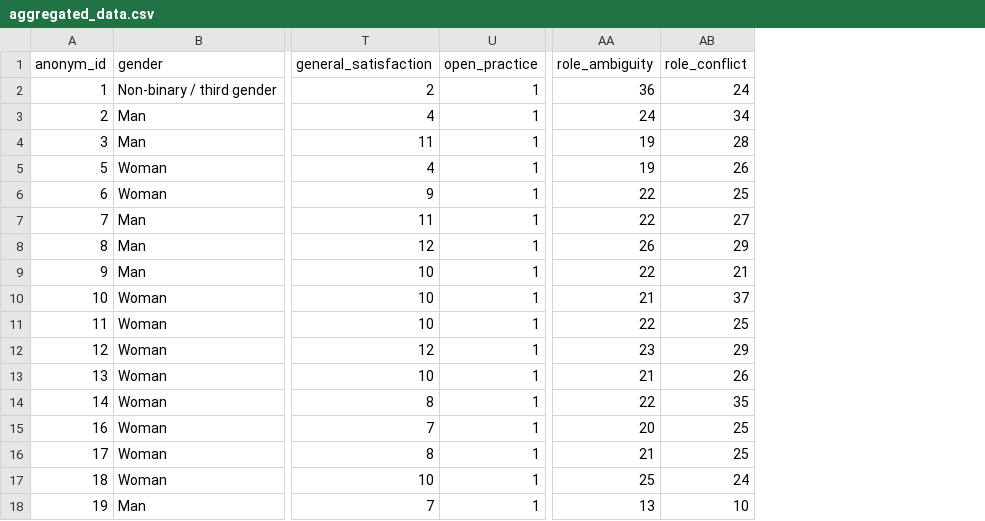
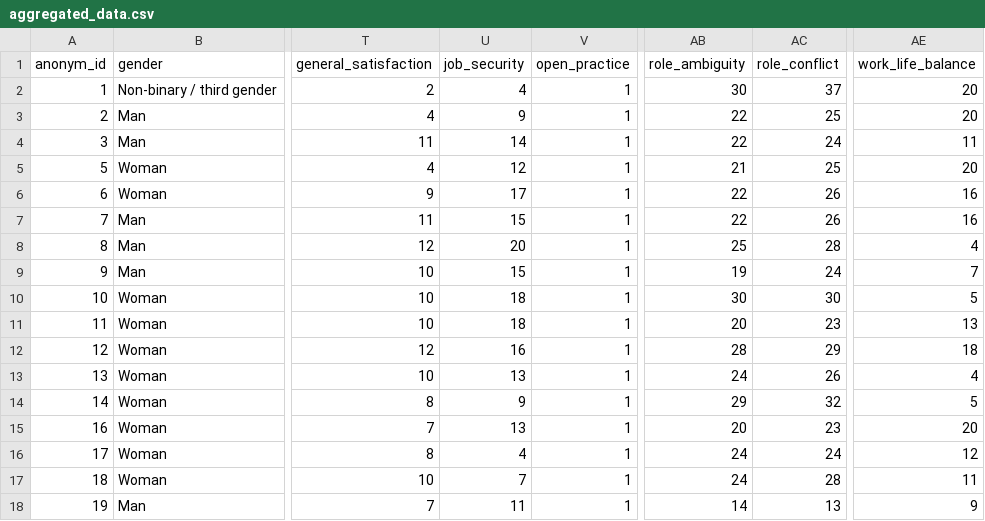
Before and after one commit to DianovicsZsimi/Researcher-burnout-and-QRP, a CSV file: data/aggregated_data.csv, drawn as a sheet; only a part is shown, gaps mark what is left out; addresses are those after the commit; the diff covers the shown part only; the diff names each change by its address in the sheet, - before the commit and + after, or states it on an @@ line.

```diff
--- a/data/aggregated_data.csv
+++ b/data/aggregated_data.csv
+column U (job_security), rows 2-18: 4 | 9 | 14 | 12 | 17 | 15 | 20 | 15 | 18 | 18 | 16 | 13 | 9 | 13 | 4 | 7 | 11
+column AE (work_life_balance), rows 2-18: 20 | 20 | 11 | 20 | 16 | 16 | 4 | 7 | 5 | 13 | 18 | 4 | 5 | 20 | 12 | 11 | 9
-AB2 (role_ambiguity): 36
+AB2 (role_ambiguity): 30
-AC2 (role_conflict): 24
+AC2 (role_conflict): 37
-AB3 (role_ambiguity): 24
+AB3 (role_ambiguity): 22
-AC3 (role_conflict): 34
+AC3 (role_conflict): 25
-AB4 (role_ambiguity): 19
+AB4 (role_ambiguity): 22
-AC4 (role_conflict): 28
+AC4 (role_conflict): 24
-AB5 (role_ambiguity): 19
+AB5 (role_ambiguity): 21
-AC5 (role_conflict): 26
+AC5 (role_conflict): 25
-AC6 (role_conflict): 25
+AC6 (role_conflict): 26
-AC7 (role_conflict): 27
+AC7 (role_conflict): 26
-AB8 (role_ambiguity): 26
+AB8 (role_ambiguity): 25
-AC8 (role_conflict): 29
+AC8 (role_conflict): 28
-AB9 (role_ambiguity): 22
+AB9 (role_ambiguity): 19
-AC9 (role_conflict): 21
+AC9 (role_conflict): 24
-AB10 (role_ambiguity): 21
+AB10 (role_ambiguity): 30
-AC10 (role_conflict): 37
+AC10 (role_conflict): 30
-AB11 (role_ambiguity): 22
+AB11 (role_ambiguity): 20
-AC11 (role_conflict): 25
+AC11 (role_conflict): 23
-AB12 (role_ambiguity): 23
+AB12 (role_ambiguity): 28
-AB13 (role_ambiguity): 21
+AB13 (role_ambiguity): 24
-AB14 (role_ambiguity): 22
+AB14 (role_ambiguity): 29
-AC14 (role_conflict): 35
+AC14 (role_conflict): 32
-AC15 (role_conflict): 25
+AC15 (role_conflict): 23
-AB16 (role_ambiguity): 21
+AB16 (role_ambiguity): 24
-AC16 (role_conflict): 25
+AC16 (role_conflict): 24
-AB17 (role_ambiguity): 25
+AB17 (role_ambiguity): 24
-AC17 (role_conflict): 24
+AC17 (role_conflict): 28
-AB18 (role_ambiguity): 13
+AB18 (role_ambiguity): 14
-AC18 (role_conflict): 10
+AC18 (role_conflict): 13
```
Also changed, not shown: 12 edited cells elsewhere in this file, data/processed_data.csv, data/survey_data.csv, 11 other files.
